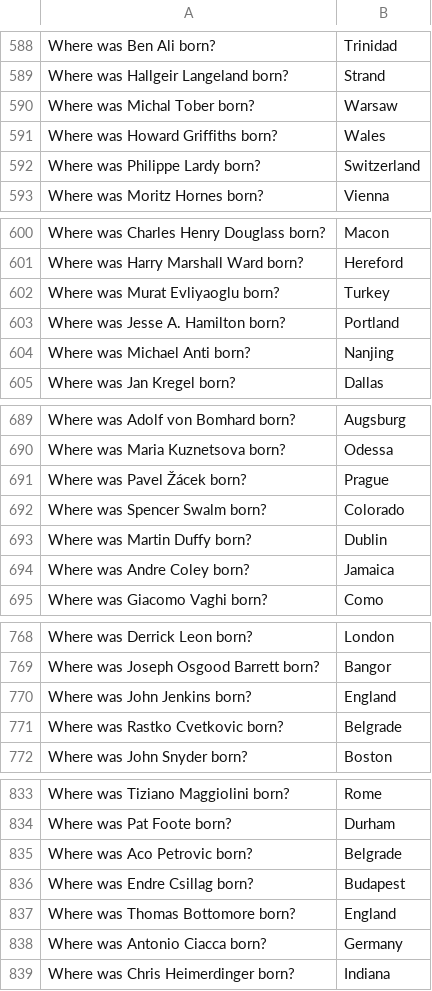
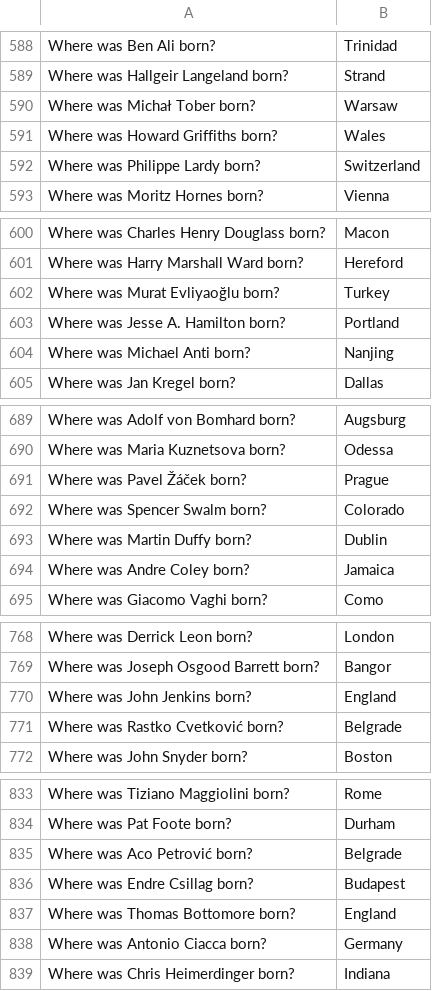
Before and after one commit to e-hossam96/Stanford-CS224N, a TSV file: Assignment-05/Coding/birth_places_train.tsv, drawn as a sheet; only a part is shown, gaps mark what is left out; the diff covers the shown part only.

```diff
--- a/Assignment-05/Coding/birth_places_train.tsv
+++ b/Assignment-05/Coding/birth_places_train.tsv
@@ -589,3 +589,3 @@ Where was Ben Ali born?	Trinidad
 Where was Hallgeir Langeland born?	Strand
-Where was Michal Tober born?	Warsaw
+Where was Michał Tober born?	Warsaw
 Where was Howard Griffiths born?	Wales
@@ -601,3 +601,3 @@ Where was Charles Henry Douglass born?	Macon
 Where was Harry Marshall Ward born?	Hereford
-Where was Murat Evliyaoglu born?	Turkey
+Where was Murat Evliyaoğlu born?	Turkey
 Where was Jesse A. Hamilton born?	Portland
@@ -690,3 +690,3 @@ Where was Adolf von Bomhard born?	Augsburg
 Where was Maria Kuznetsova born?	Odessa
-Where was Pavel Žácek born?	Prague
+Where was Pavel Žáček born?	Prague
 Where was Spencer Swalm born?	Colorado
@@ -770,3 +770,3 @@ Where was Joseph Osgood Barrett born?	Bangor
 Where was John Jenkins born?	England
-Where was Rastko Cvetkovic born?	Belgrade
+Where was Rastko Cvetković born?	Belgrade
 Where was John Snyder born?	Boston
@@ -834,3 +834,3 @@ Where was Tiziano Maggiolini born?	Rome
 Where was Pat Foote born?	Durham
-Where was Aco Petrovic born?	Belgrade
+Where was Aco Petrović born?	Belgrade
 Where was Endre Csillag born?	Budapest
```
Also changed, not shown: 25 edited cells elsewhere in this file, Assignment-05/Coding/birth_dev.tsv, Assignment-05/Coding/birth_test_inputs.tsv, 24 other files.
